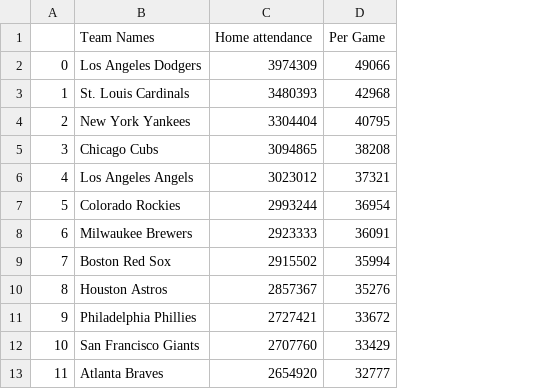
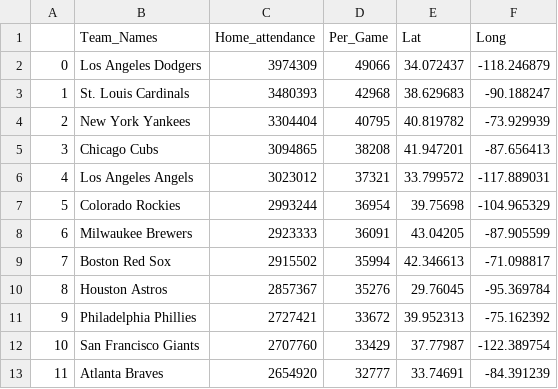
Before and after one commit to faithlierheimer/SportsPopularity, a CSV file: mlb_attendance.csv, drawn as a sheet; only a part is shown; the diff names each change by its address in the sheet, - before the commit and + after, or states it on an @@ line.

Commit message:
brute force the lat/long into the csv, then map it. yeet.

```diff
--- a/mlb_attendance.csv
+++ b/mlb_attendance.csv
+column E (Lat), rows 2-13: 34.072437 | 38.629683 | 40.819782 | 41.947201 | 33.799572 | 39.75698 | 43.04205 | 42.346613 | 29.76045 | 39.952313 | 37.77987 | 33.74691
+column F (Long), rows 2-13: -118.246879 | -90.188247 | -73.929939 | -87.656413 | -117.889031 | -104.965329 | -87.905599 | -71.098817 | -95.369784 | -75.162392 | -122.389754 | -84.391239
-B1: Team Names
+B1: Team_Names
-C1: Home attendance
+C1: Home_attendance
-D1: Per Game
+D1: Per_Game
```
Also changed, not shown: 1 other file.
